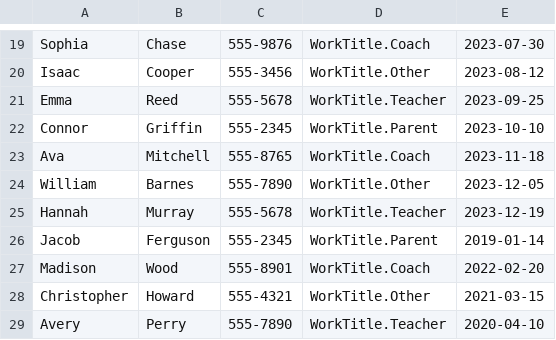
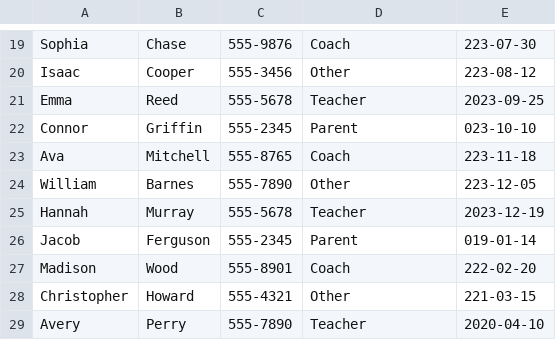
Before and after one commit to simon-s-99/camp-sleepaway-db-uppg2, a CSV file: camp-sleepaway-vs-solution/camp-sleepaway/test_data_for_tables/Counselor_Example_Data.csv, drawn as a sheet; only a part is shown, gaps mark what is left out; the diff covers the shown part only.

```diff
--- a/camp-sleepaway-vs-solution/camp-sleepaway/test_data_for_tables/Counselor_Example_Data.csv
+++ b/camp-sleepaway-vs-solution/camp-sleepaway/test_data_for_tables/Counselor_Example_Data.csv
@@ -19,11 +19,11 @@
-"Sophia", "Chase", "555-9876", WorkTitle.Coach, 2023-07-30
-"Isaac", "Cooper", "555-3456", WorkTitle.Other, 2023-08-12
-"Emma", "Reed", "555-5678", WorkTitle.Teacher, 2023-09-25
-"Connor", "Griffin", "555-2345", WorkTitle.Parent, 2023-10-10
-"Ava", "Mitchell", "555-8765", WorkTitle.Coach, 2023-11-18
-"William", "Barnes", "555-7890", WorkTitle.Other, 2023-12-05
-"Hannah", "Murray", "555-5678", WorkTitle.Teacher, 2023-12-19
-"Jacob", "Ferguson", "555-2345", WorkTitle.Parent, 2019-01-14
-"Madison", "Wood", "555-8901", WorkTitle.Coach, 2022-02-20
-"Christopher", "Howard", "555-4321", WorkTitle.Other, 2021-03-15
-"Avery", "Perry", "555-7890", WorkTitle.Teacher, 2020-04-10
+"Sophia", "Chase",555-9876,Coach, 223-07-30
+"Isaac", "Cooper",555-3456,Other, 223-08-12
+"Emma", "Reed",555-5678,Teacher,2023-09-25
+"Connor", "Griffin",555-2345,Parent, 023-10-10
+"Ava", "Mitchell",555-8765,Coach, 223-11-18
+"William", "Barnes",555-7890,Other, 223-12-05
+"Hannah", "Murray",555-5678,Teacher,2023-12-19
+"Jacob", "Ferguson",555-2345,Parent, 019-01-14
+"Madison", "Wood",555-8901,Coach, 222-02-20
+"Christopher", "Howard",555-4321,Other, 221-03-15
+"Avery", "Perry",555-7890,Teacher,2020-04-10
```
Also changed, not shown: 31 edited cells elsewhere in this file, 2 other files.
